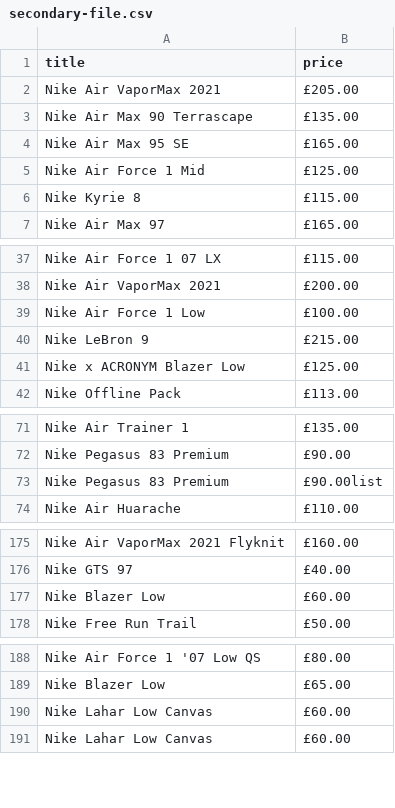
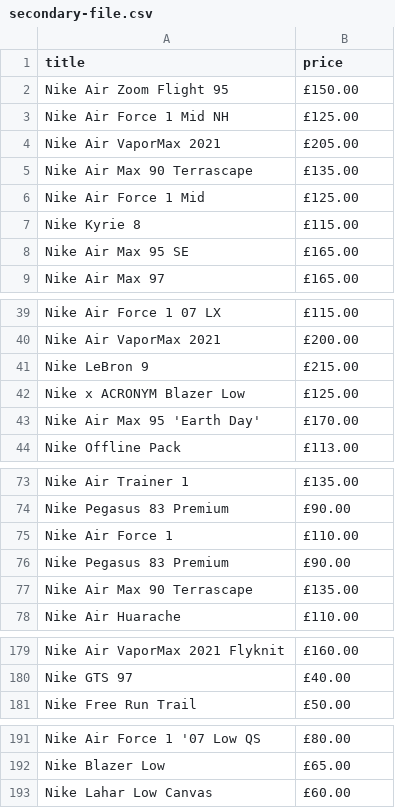
Before and after one commit to fernanhick/nodejs-scrapper, a CSV file: secondary-file.csv, drawn as a sheet; only a part is shown, gaps mark what is left out; the diff covers the shown part only.

```diff
--- a/secondary-file.csv
+++ b/secondary-file.csv
@@ -1,7 +1,9 @@
 title,price
+Nike Air Zoom Flight 95,£150.00
+Nike Air Force 1 Mid NH,£125.00
 Nike Air VaporMax 2021,£205.00
 Nike Air Max 90 Terrascape,£135.00
-Nike Air Max 95 SE,£165.00
 Nike Air Force 1 Mid,£125.00
 Nike Kyrie 8,£115.00
+Nike Air Max 95 SE,£165.00
 Nike Air Max 97,£165.00
@@ -38,5 +40,5 @@ Nike Air Force 1 07 LX,£115.00
 Nike Air VaporMax 2021,£200.00
-Nike Air Force 1 Low,£100.00
 Nike LeBron 9,£215.00
 Nike x ACRONYM Blazer Low,£125.00
+Nike Air Max 95 'Earth Day',£170.00
 Nike Offline Pack,£113.00
@@ -72,3 +74,5 @@ Nike Air Trainer 1,£135.00
 Nike Pegasus 83 Premium,£90.00
-Nike Pegasus 83 Premium,£90.00list
+Nike Air Force 1,£110.00
+Nike Pegasus 83 Premium,£90.00
+Nike Air Max 90 Terrascape,£135.00
 Nike Air Huarache,£110.00
@@ -176,3 +180,2 @@ Nike Air VaporMax 2021 Flyknit,£160.00
 Nike GTS 97,£40.00
-Nike Blazer Low,£60.00
 Nike Free Run Trail,£50.00
@@ -189,3 +192,2 @@ Nike Air Force 1 '07 Low QS,£80.00
 Nike Blazer Low,£65.00
-Nike Lahar Low Canvas,£60.00
 Nike Lahar Low Canvas,£60.00
```
Also changed, not shown: 7 moved rows elsewhere in this file, base-file.csv, 3 other files.
